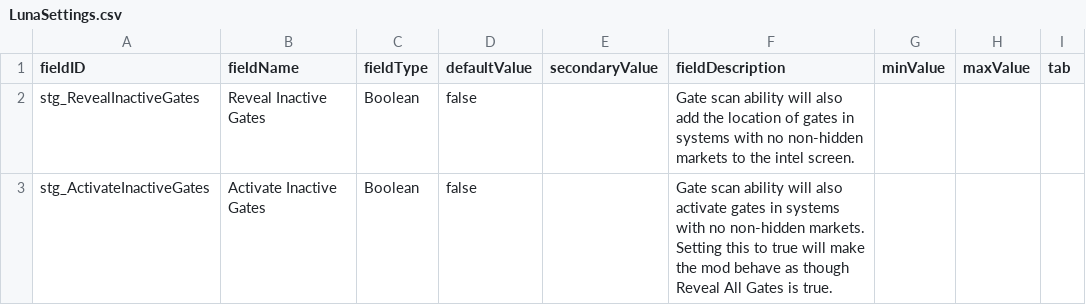
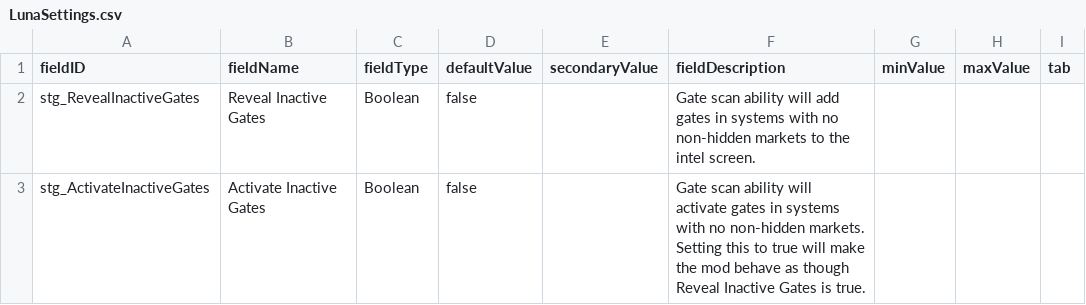
Before and after one commit to AEROassault/ScanThoseGates, a CSV file: data/config/LunaSettings.csv, drawn as a sheet.

Commit message:
Update LunaSettings descriptions

```diff
--- a/data/config/LunaSettings.csv
+++ b/data/config/LunaSettings.csv
@@ -1,3 +1,3 @@
 fieldID,fieldName,fieldType,defaultValue,secondaryValue,fieldDescription,minValue,maxValue,tab
-stg_RevealInactiveGates,Reveal Inactive Gates,Boolean,false,,Gate scan ability will also add the location of gates in systems with no non-hidden markets to the intel screen.,,,
-stg_ActivateInactiveGates,Activate Inactive Gates,Boolean,false,,Gate scan ability will also activate gates in systems with no non-hidden markets. Setting this to true will make the mod behave as though Reveal All Gates is true.,,,
+stg_RevealInactiveGates,Reveal Inactive Gates,Boolean,false,,Gate scan ability will add gates in systems with no non-hidden markets to the intel screen.,,,
+stg_ActivateInactiveGates,Activate Inactive Gates,Boolean,false,,Gate scan ability will activate gates in systems with no non-hidden markets. Setting this to true will make the mod behave as though Reveal Inactive Gates is true.,,,
```
